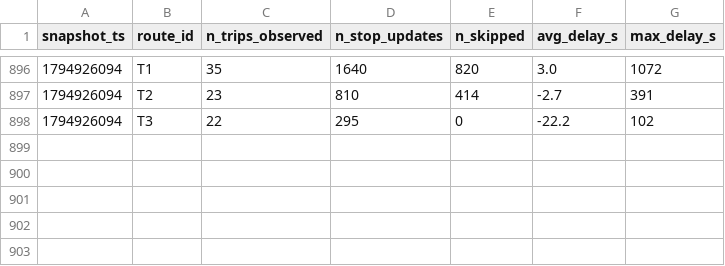
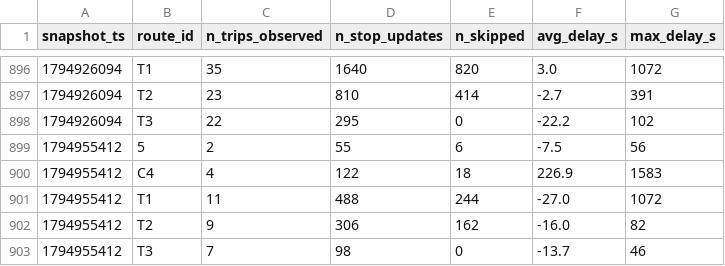
Before and after one commit to mohamedazizbhs/smart-mobility-lemans, a CSV file: data/history/route_delays_2026-11.csv, drawn as a sheet; only a part is shown, gaps mark what is left out; the diff names each change by its address in the sheet, - before the commit and + after, or states it on an @@ line.

```diff
--- a/data/history/route_delays_2026-11.csv
+++ b/data/history/route_delays_2026-11.csv
+row 899: 1794955412 | 5 | 2 | 55 | 6 | -7.5 | 56
+row 900: 1794955412 | C4 | 4 | 122 | 18 | 226.9 | 1583
+row 901: 1794955412 | T1 | 11 | 488 | 244 | -27.0 | 1072
+row 902: 1794955412 | T2 | 9 | 306 | 162 | -16.0 | 82
+row 903: 1794955412 | T3 | 7 | 98 | 0 | -13.7 | 46
```
Also changed, not shown: 1 other file.
